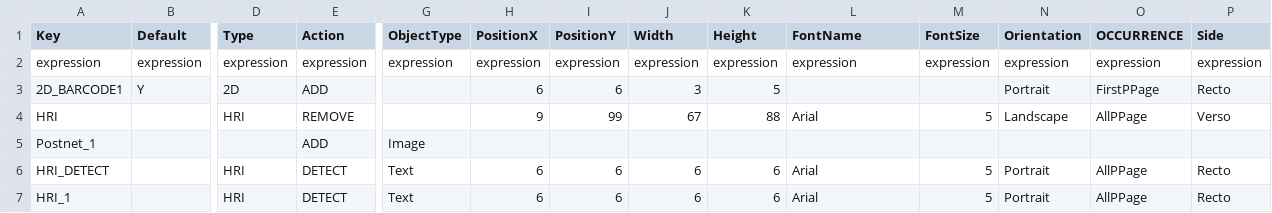
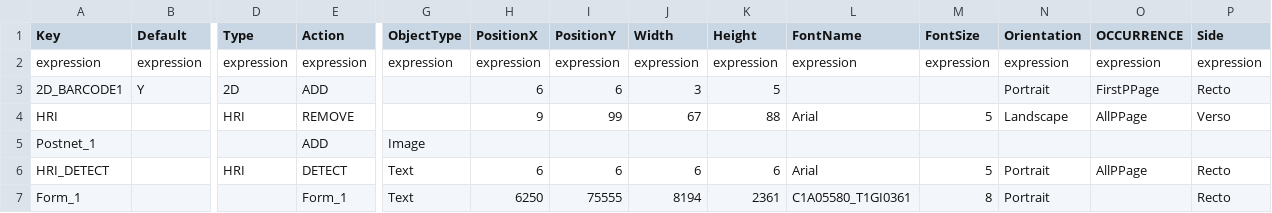
Before and after one commit to duhicomp/workspace, a CSV file: Packaging/resources/DocumentPagesObjectsGeneralPropTable.csv, drawn as a sheet; only a part is shown, gaps mark what is left out; removed rows and columns are numbered as before the commit, all else as after; rows hold the shown columns only; the diff names each change by its address in the sheet, - before the commit and + after, or states it on an @@ line.

Commit message:
New table with value to test

```diff
--- a/Packaging/resources/DocumentPagesObjectsGeneralPropTable.csv
+++ b/Packaging/resources/DocumentPagesObjectsGeneralPropTable.csv
-row 7: HRI_1 |  | HRI | DETECT | Text | 6 | 6 | 6 | 6 | Arial | 5 | Portrait | AllPPage | Recto
+row 7: Form_1 |  |  | Form_1 | Text | 6250 | 75555 | 8194 | 2361 | C1A05580_T1GI0361 | 8 | Portrait |  | Recto
```
